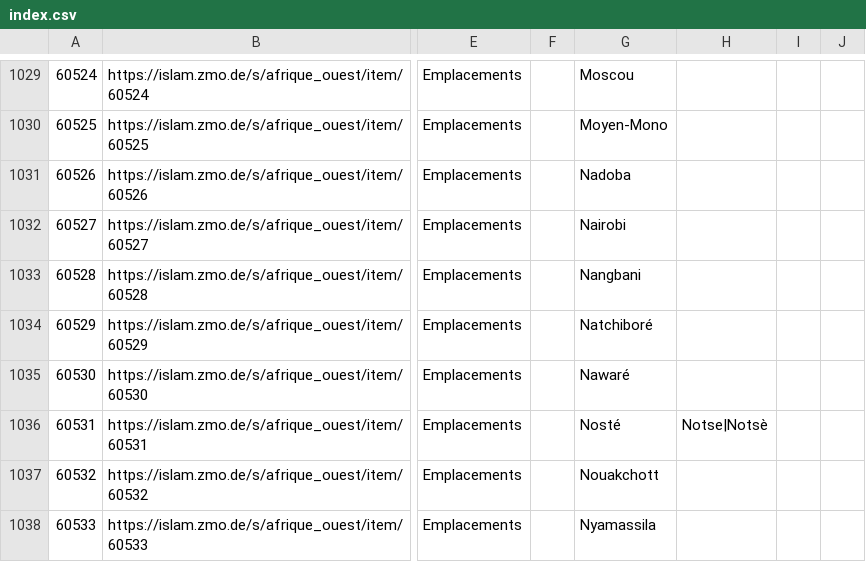
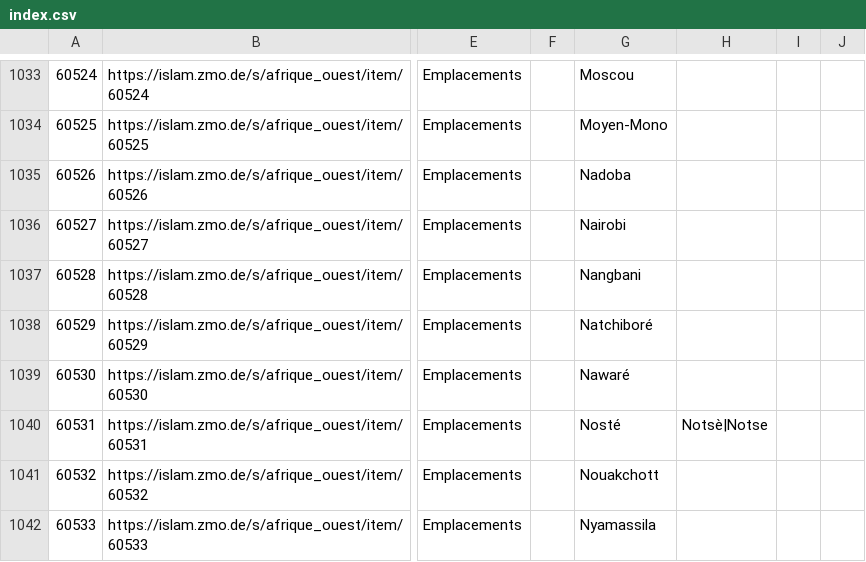
Before and after one commit to fmadore/Islam-West-Africa-Collection, a CSV file: Metadata/CSV/index.csv, drawn as a sheet; only a part is shown, gaps mark what is left out; addresses are those after the commit; the diff covers the shown part only; the diff names each change by its address in the sheet, - before the commit and + after, or states it on an @@ line.

```diff
--- a/Metadata/CSV/index.csv
+++ b/Metadata/CSV/index.csv
-H1040: Notse|Notsè
+H1040: Notsè|Notse
```
Also changed, not shown: 25 added rows, 1 removed row and 7 edited cells elsewhere in this file.
